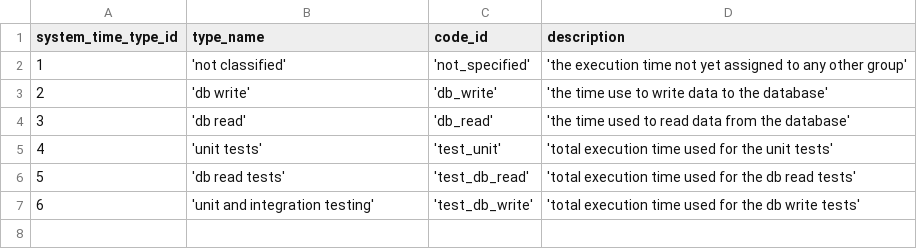
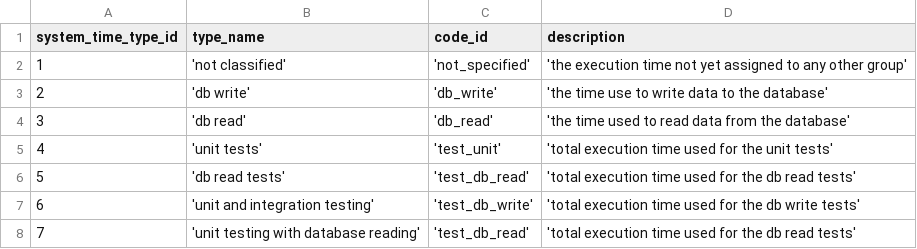
Before and after one commit to zukunft/zukunft.com, a CSV file: src/main/resources/db_code_links/system_time_types.csv, drawn as a sheet; the diff names each change by its address in the sheet, - before the commit and + after, or states it on an @@ line.

```diff
--- a/src/main/resources/db_code_links/system_time_types.csv
+++ b/src/main/resources/db_code_links/system_time_types.csv
+row 8: 7 | 'unit testing with database reading' | 'test_db_read' | 'total execution time used for the db read tests'
```
Also changed, not shown: 12 other files.
